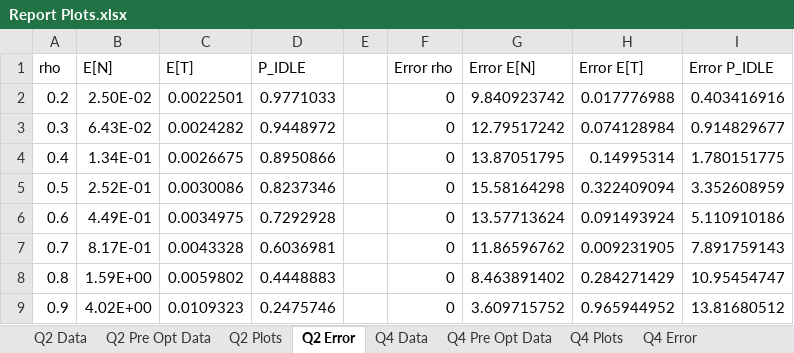
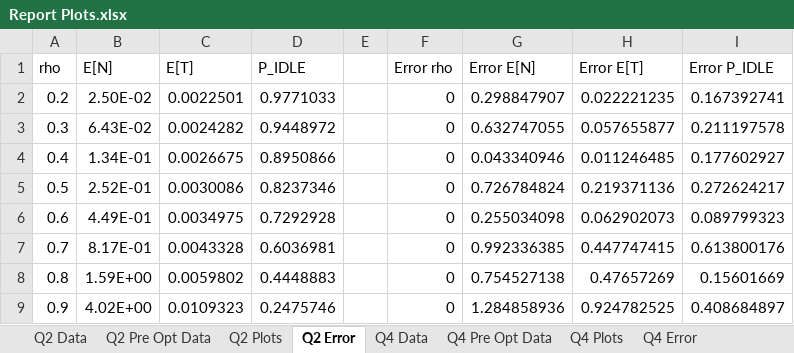
Before and after one commit to Vidur23/ECE-358-Project-1, an Excel workbook: Report Plots.xlsx, sheet Q2 Error, drawn as a sheet; values as stored, in another font and other column widths than the file's, no borders; the diff names each change by its address in the sheet, - before the commit and + after, or states it on an @@ line.

```diff
--- a/Report Plots.xlsx (sheet Q2 Error)
+++ b/Report Plots.xlsx (sheet Q2 Error)
-G2 (Error E[N]): 9.840923742
+G2 (Error E[N]): 0.298847907
-H2 (Error E[T]): 0.017776988
+H2 (Error E[T]): 0.022221235
-I2 (Error P_IDLE): 0.403416916
+I2 (Error P_IDLE): 0.167392741
-G3 (Error E[N]): 12.79517242
+G3 (Error E[N]): 0.632747055
-H3 (Error E[T]): 0.074128984
+H3 (Error E[T]): 0.057655877
-I3 (Error P_IDLE): 0.914829677
+I3 (Error P_IDLE): 0.211197578
-G4 (Error E[N]): 13.87051795
+G4 (Error E[N]): 0.043340946
-H4 (Error E[T]): 0.14995314
+H4 (Error E[T]): 0.011246485
-I4 (Error P_IDLE): 1.780151775
+I4 (Error P_IDLE): 0.177602927
-G5 (Error E[N]): 15.58164298
+G5 (Error E[N]): 0.726784824
-H5 (Error E[T]): 0.322409094
+H5 (Error E[T]): 0.219371136
-I5 (Error P_IDLE): 3.352608959
+I5 (Error P_IDLE): 0.272624217
-G6 (Error E[N]): 13.57713624
+G6 (Error E[N]): 0.255034098
-H6 (Error E[T]): 0.091493924
+H6 (Error E[T]): 0.062902073
-I6 (Error P_IDLE): 5.110910186
+I6 (Error P_IDLE): 0.089799323
-G7 (Error E[N]): 11.86596762
+G7 (Error E[N]): 0.992336385
-H7 (Error E[T]): 0.009231905
+H7 (Error E[T]): 0.447747415
-I7 (Error P_IDLE): 7.891759143
+I7 (Error P_IDLE): 0.613800176
-G8 (Error E[N]): 8.463891402
+G8 (Error E[N]): 0.754527138
-H8 (Error E[T]): 0.284271429
+H8 (Error E[T]): 0.47657269
-I8 (Error P_IDLE): 10.95454747
+I8 (Error P_IDLE): 0.15601669
-G9 (Error E[N]): 3.609715752
+G9 (Error E[N]): 1.284858936
-H9 (Error E[T]): 0.965944952
+H9 (Error E[T]): 0.924782525
-I9 (Error P_IDLE): 13.81680512
+I9 (Error P_IDLE): 0.408684897
```
Also changed, not shown: sheet Q4 Data, sheet Q2 Data, sheet Q4 Plots, sheet Q4 Error, sheet Q2 Plots, charts or pictures, 13 other files.
